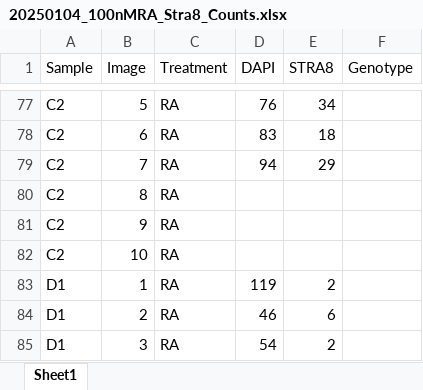
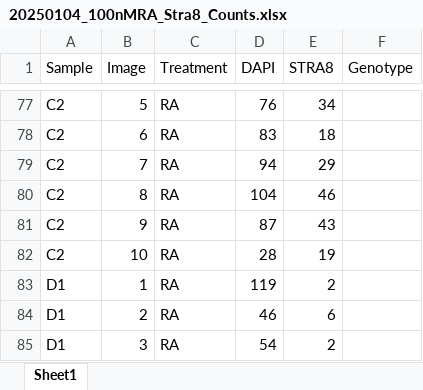
Before and after one commit to kbonefas/KDM5C_Germ_Mechanism, an Excel workbook: data/raw/Cell_Counts/Stra8_100nMRA/20250104_100nMRA_Stra8_Counts.xlsx, sheet Sheet1, drawn as a sheet; only a part is shown, gaps mark what is left out; values as stored, in another font and other column widths than the file's, no borders; the diff covers the shown part only; the diff names each change by its address in the sheet, - before the commit and + after, or states it on an @@ line.

Commit message:
finish stra8 counts finally!

```diff
--- a/data/raw/Cell_Counts/Stra8_100nMRA/20250104_100nMRA_Stra8_Counts.xlsx (sheet Sheet1)
+++ b/data/raw/Cell_Counts/Stra8_100nMRA/20250104_100nMRA_Stra8_Counts.xlsx (sheet Sheet1)
-D80 (DAPI): (empty)
+D80 (DAPI): 104
-E80 (STRA8): (empty)
+E80 (STRA8): 46
-D81 (DAPI): (empty)
+D81 (DAPI): 87
-E81 (STRA8): (empty)
+E81 (STRA8): 43
-D82 (DAPI): (empty)
+D82 (DAPI): 28
-E82 (STRA8): (empty)
+E82 (STRA8): 19
```
Also changed, not shown: 32 edited cells elsewhere in this sheet.
